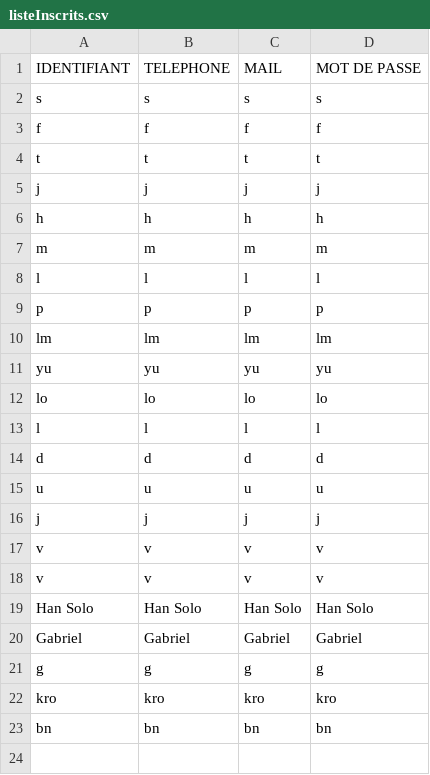
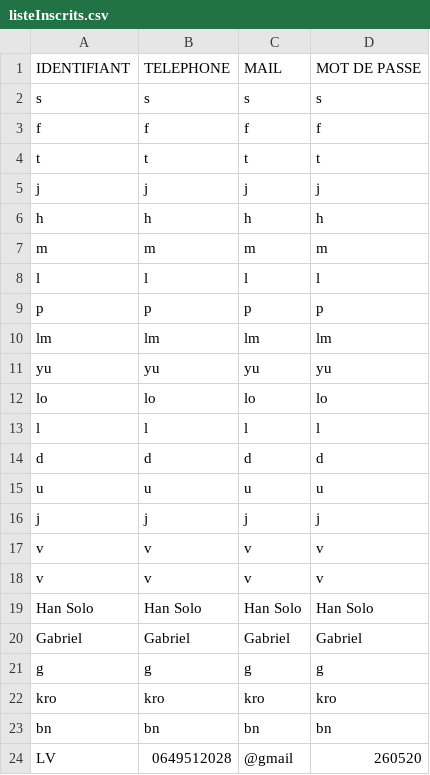
Before and after one commit to cieldeb/Projet_Finance, a CSV file: files/listeInscrits.csv, drawn as a sheet.

```diff
--- a/files/listeInscrits.csv
+++ b/files/listeInscrits.csv
@@ -23 +23,2 @@ kro;kro;kro;kro
 bn;bn;bn;bn
+LV;0649512028;@gmail;260520
```
Also changed, not shown: 3 other files.
